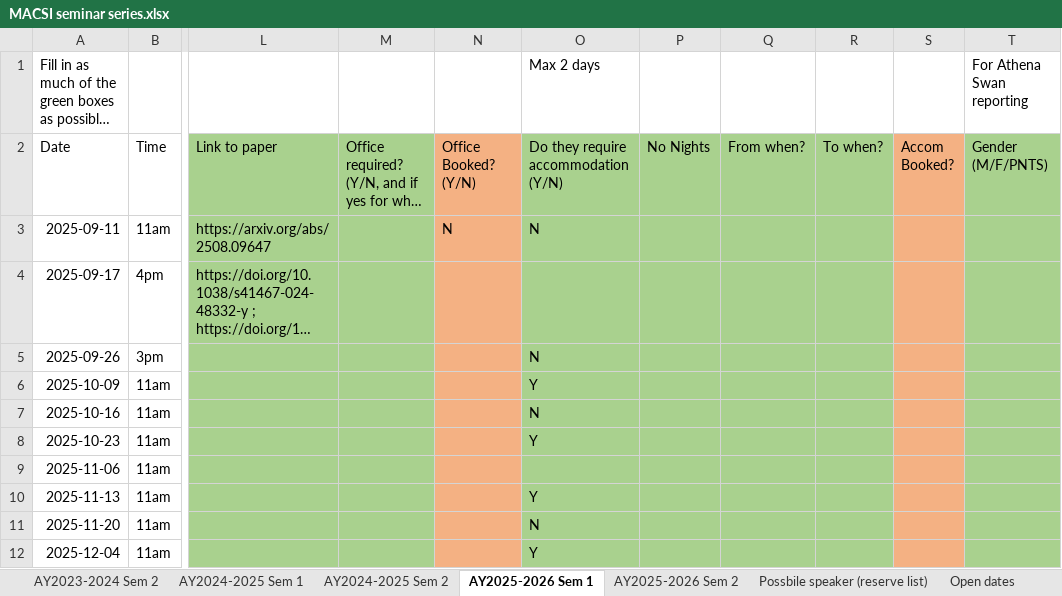
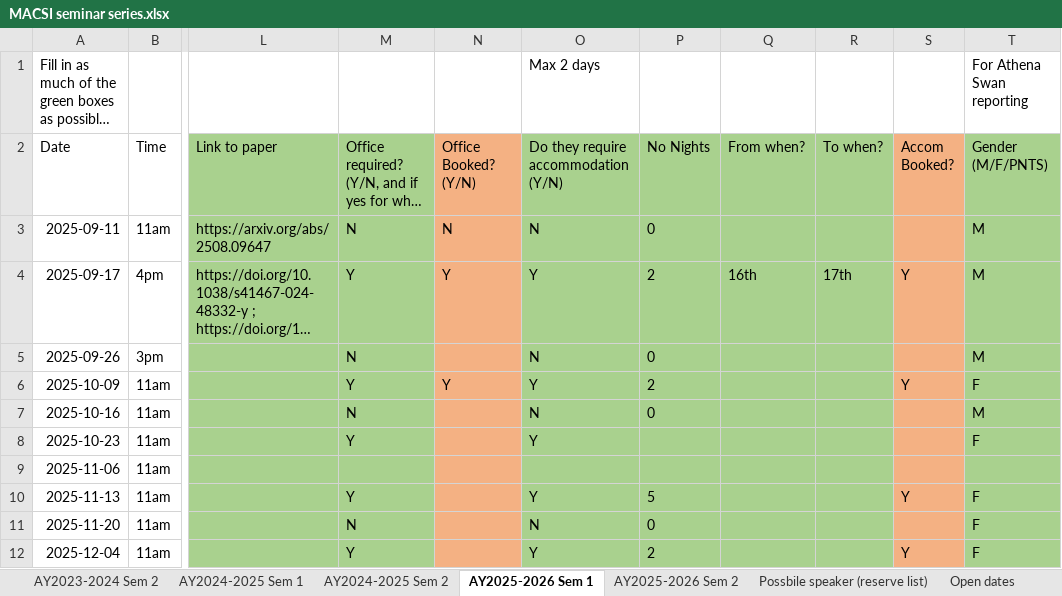
Before and after one commit to macsi-seminars/macsi-seminars.github.io, an Excel workbook: data/MACSI seminar series.xlsx, sheet AY2025-2026 Sem 1, drawn as a sheet; only a part is shown, gaps mark what is left out; long unchanged cells end in …; values as stored, in another font and other column widths than the file's, no borders; the diff names each change by its address in the sheet, - before the commit and + after, or states it on an @@ line.

Commit message:
update MK seminar time

```diff
--- a/data/MACSI seminar series.xlsx (sheet AY2025-2026 Sem 1)
+++ b/data/MACSI seminar series.xlsx (sheet AY2025-2026 Sem 1)
-M3: (empty)
+M3: N
-P3 (No Nights): (empty)
+P3 (No Nights): 0
-T3:T5 (Gender (M/F/PNTS)): (empty)
+T3:T5 (Gender (M/F/PNTS)): M
-M4: (empty)
+M4: Y
-N4 (Office Booked? (Y/N)): (empty)
+N4 (Office Booked? (Y/N)): Y
-O4: (empty)
+O4: Y
-P4 (No Nights): (empty)
+P4 (No Nights): 2
-Q4 (From when?): (empty)
+Q4 (From when?): 16th
-R4 (To when?): (empty)
+R4 (To when?): 17th
-S4 (Accom Booked?): (empty)
+S4 (Accom Booked?): Y
-M5: (empty)
+M5: N
-P5 (No Nights): (empty)
+P5 (No Nights): 0
-M6: (empty)
+M6: Y
-N6 (Office Booked? (Y/N)): (empty)
+N6 (Office Booked? (Y/N)): Y
-P6 (No Nights): (empty)
+P6 (No Nights): 2
-S6 (Accom Booked?): (empty)
+S6 (Accom Booked?): Y
-T6 (Gender (M/F/PNTS)): (empty)
+T6 (Gender (M/F/PNTS)): F
-M7: (empty)
+M7: N
-P7 (No Nights): (empty)
+P7 (No Nights): 0
-T7 (Gender (M/F/PNTS)): (empty)
+T7 (Gender (M/F/PNTS)): M
-M8: (empty)
+M8: Y
-T8 (Gender (M/F/PNTS)): (empty)
+T8 (Gender (M/F/PNTS)): F
-M10: (empty)
+M10: Y
-P10 (No Nights): (empty)
+P10 (No Nights): 5
-S10 (Accom Booked?): (empty)
+S10 (Accom Booked?): Y
-T10:T12 (Gender (M/F/PNTS)): (empty)
+T10:T12 (Gender (M/F/PNTS)): F
-M11: (empty)
+M11: N
-P11 (No Nights): (empty)
+P11 (No Nights): 0
-M12: (empty)
+M12: Y
-P12 (No Nights): (empty)
+P12 (No Nights): 2
-S12 (Accom Booked?): (empty)
+S12 (Accom Booked?): Y
```
Also changed, not shown: 36 other files.
